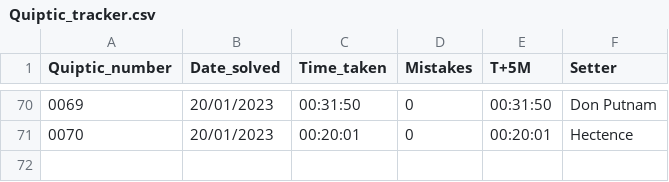
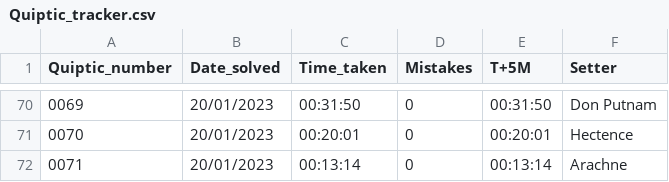
Before and after one commit to AngusRobinson/Crosswords, a CSV file: Quiptic_tracker.csv, drawn as a sheet; only a part is shown, gaps mark what is left out.

Commit message:
Q71

```diff
--- a/Quiptic_tracker.csv
+++ b/Quiptic_tracker.csv
@@ -71 +71,2 @@
 0070,20/01/2023,00:20:01,0,00:20:01,Hectence
+0071,20/01/2023,00:13:14,0,00:13:14,Arachne
```
